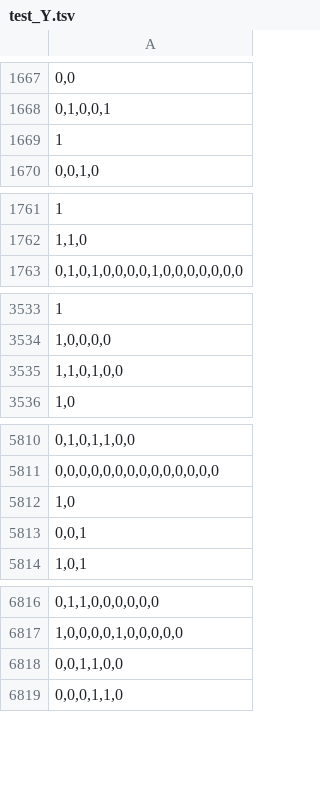
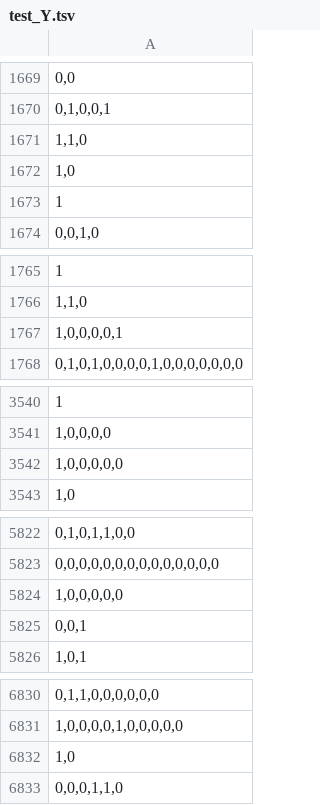
Before and after one commit to boyu-zhang-25/WordSense, a TSV file: data/test_Y.tsv, drawn as a sheet; only a part is shown, gaps mark what is left out; the diff covers the shown part only.

```diff
--- a/data/test_Y.tsv
+++ b/data/test_Y.tsv
@@ -1668,2 +1670,4 @@
 0,1,0,0,1
+1,1,0
+1,0
 1
@@ -1762,2 +1766,3 @@
 1,1,0
+1,0,0,0,0,1
 0,1,0,1,0,0,0,0,1,0,0,0,0,0,0,0
@@ -3534,3 +3541,3 @@
 1,0,0,0,0
-1,1,0,1,0,0
+1,0,0,0,0,0
 1,0
@@ -5811,3 +5823,3 @@
 0,0,0,0,0,0,0,0,0,0,0,0,0,0
-1,0
+1,0,0,0,0,0
 0,0,1
@@ -6817,3 +6831,3 @@
 1,0,0,0,0,1,0,0,0,0,0
-0,0,1,1,0,0
+1,0
 0,0,0,1,1,0
```
Also changed, not shown: 20 added rows and 8 removed rows elsewhere in this file, data/dev_X.tsv, data/dev_Y.tsv, 9 other files.
